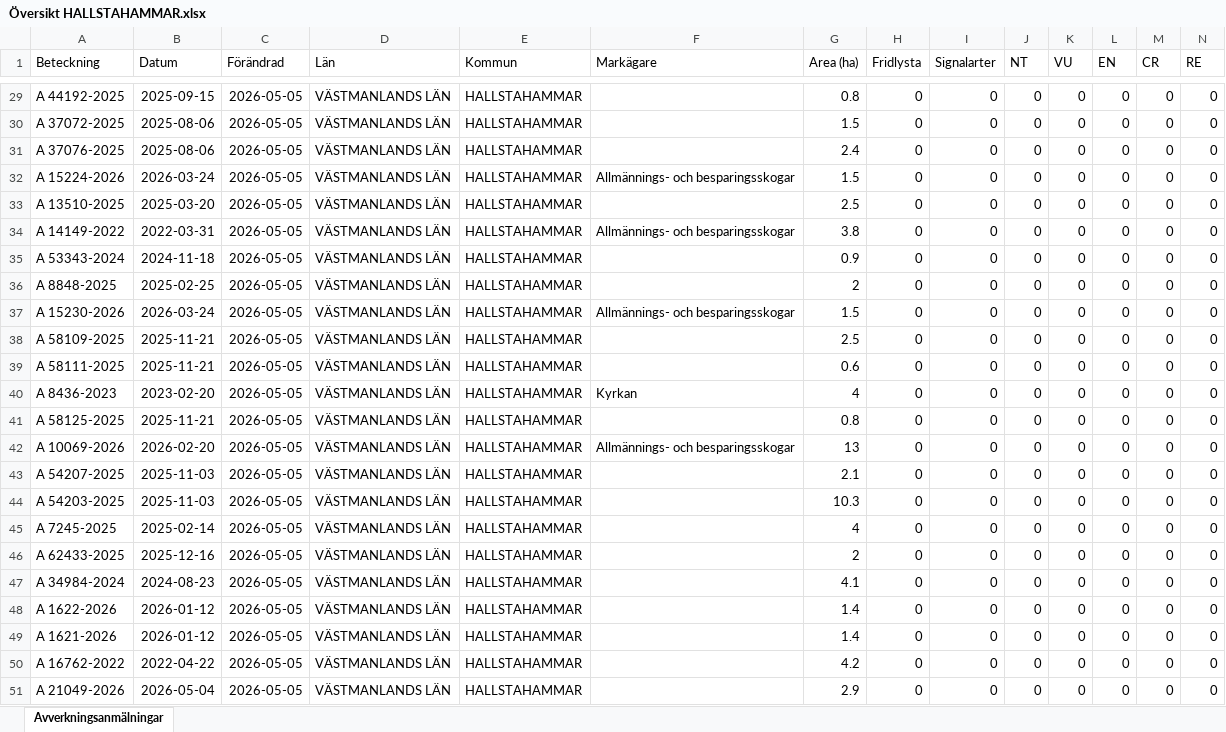
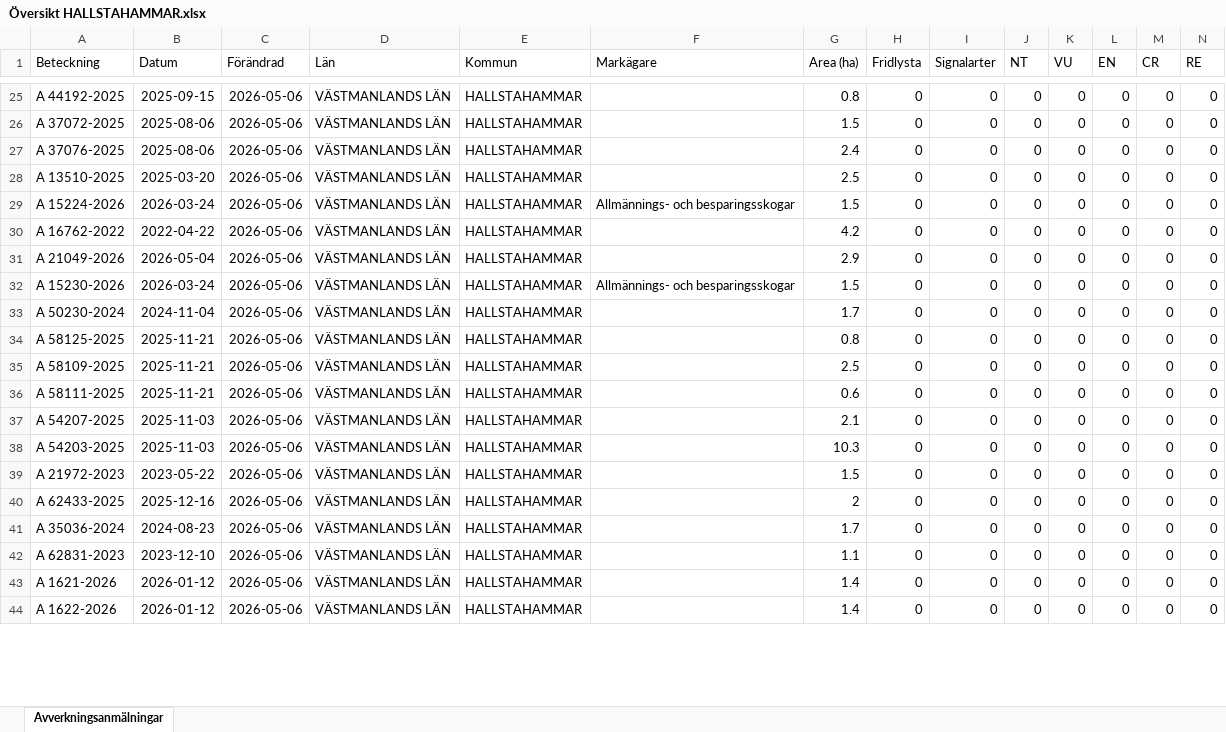
Before and after one commit to klasma/Logging_1961, an Excel workbook: Översikt HALLSTAHAMMAR.xlsx, sheet Avverkningsanmälningar, drawn as a sheet; only a part is shown, gaps mark what is left out; values as stored, in another font and other column widths than the file's, no borders; removed rows and columns are numbered as before the commit, all else as after; rows hold the shown columns only; the diff covers the shown part only; the diff names each change by its address in the sheet, - before the commit and + after, or states it on an @@ line.

```diff
--- a/Översikt HALLSTAHAMMAR.xlsx (sheet Avverkningsanmälningar)
+++ b/Översikt HALLSTAHAMMAR.xlsx (sheet Avverkningsanmälningar)
-C25:C27 (Förändrad): 2026-05-05
+C25:C27 (Förändrad): 2026-05-06
-row 32: A 15224-2026 | 2026-03-24 | 2026-05-05 | VÄSTMANLANDS LÄN | HALLSTAHAMMAR | Allmännings- och besparingsskogar | 1.5 | 0 | 0 | 0 | 0 | 0 | 0 | 0
-C28:C32 (Förändrad): 2026-05-05
+C28:C32 (Förändrad): 2026-05-06
-A29 (Beteckning): A 14149-2022
+A29 (Beteckning): A 15224-2026
-B29 (Datum): 2022-03-31
+B29 (Datum): 2026-03-24
-G29 (Area (ha)): 3.8
+G29 (Area (ha)): 1.5
-A30 (Beteckning): A 53343-2024
+A30 (Beteckning): A 16762-2022
-B30 (Datum): 2024-11-18
+B30 (Datum): 2022-04-22
-G30 (Area (ha)): 0.9
+G30 (Area (ha)): 4.2
-A31 (Beteckning): A 8848-2025
+A31 (Beteckning): A 21049-2026
-B31 (Datum): 2025-02-25
+B31 (Datum): 2026-05-04
-G31 (Area (ha)): 2
+G31 (Area (ha)): 2.9
+row 33: A 50230-2024 | 2024-11-04 | 2026-05-06 | VÄSTMANLANDS LÄN | HALLSTAHAMMAR |  | 1.7 | 0 | 0 | 0 | 0 | 0 | 0 | 0
+row 34: A 58125-2025 | 2025-11-21 | 2026-05-06 | VÄSTMANLANDS LÄN | HALLSTAHAMMAR |  | 0.8 | 0 | 0 | 0 | 0 | 0 | 0 | 0
-C35:C36 (Förändrad): 2026-05-05
+C35:C36 (Förändrad): 2026-05-06
-row 40: A 8436-2023 | 2023-02-20 | 2026-05-05 | VÄSTMANLANDS LÄN | HALLSTAHAMMAR | Kyrkan | 4 | 0 | 0 | 0 | 0 | 0 | 0 | 0
-row 41: A 58125-2025 | 2025-11-21 | 2026-05-05 | VÄSTMANLANDS LÄN | HALLSTAHAMMAR |  | 0.8 | 0 | 0 | 0 | 0 | 0 | 0 | 0
-row 42: A 10069-2026 | 2026-02-20 | 2026-05-05 | VÄSTMANLANDS LÄN | HALLSTAHAMMAR | Allmännings- och besparingsskogar | 13 | 0 | 0 | 0 | 0 | 0 | 0 | 0
-C37:C44 (Förändrad): 2026-05-05
+C37:C44 (Förändrad): 2026-05-06
-A39 (Beteckning): A 7245-2025
+A39 (Beteckning): A 21972-2023
-B39 (Datum): 2025-02-14
+B39 (Datum): 2023-05-22
-G39 (Area (ha)): 4
+G39 (Area (ha)): 1.5
-A41 (Beteckning): A 34984-2024
+A41 (Beteckning): A 35036-2024
-G41 (Area (ha)): 4.1
+G41 (Area (ha)): 1.7
-A42 (Beteckning): A 1622-2026
+A42 (Beteckning): A 62831-2023
-B42 (Datum): 2026-01-12
+B42 (Datum): 2023-12-10
-G42 (Area (ha)): 1.4
+G42 (Area (ha)): 1.1
-A44 (Beteckning): A 16762-2022
+A44 (Beteckning): A 1622-2026
-B44 (Datum): 2022-04-22
+B44 (Datum): 2026-01-12
-G44 (Area (ha)): 4.2
+G44 (Area (ha)): 1.4
-row 51: A 21049-2026 | 2026-05-04 | 2026-05-05 | VÄSTMANLANDS LÄN | HALLSTAHAMMAR |  | 2.9 | 0 | 0 | 0 | 0 | 0 | 0 | 0
```
Also changed, not shown: 8 added rows, 5 removed rows and 54 edited cells elsewhere in this sheet, artfynd/A 56759-2025 artfynd.xlsx, 5 other files.
